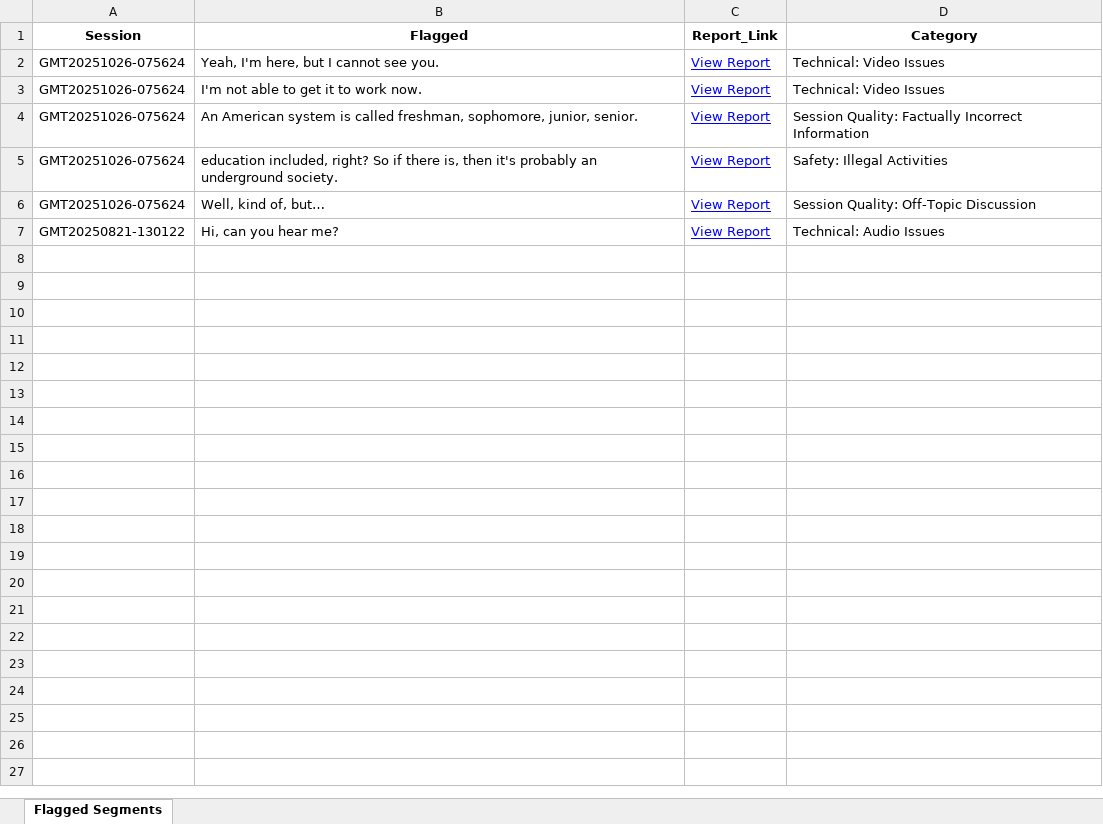
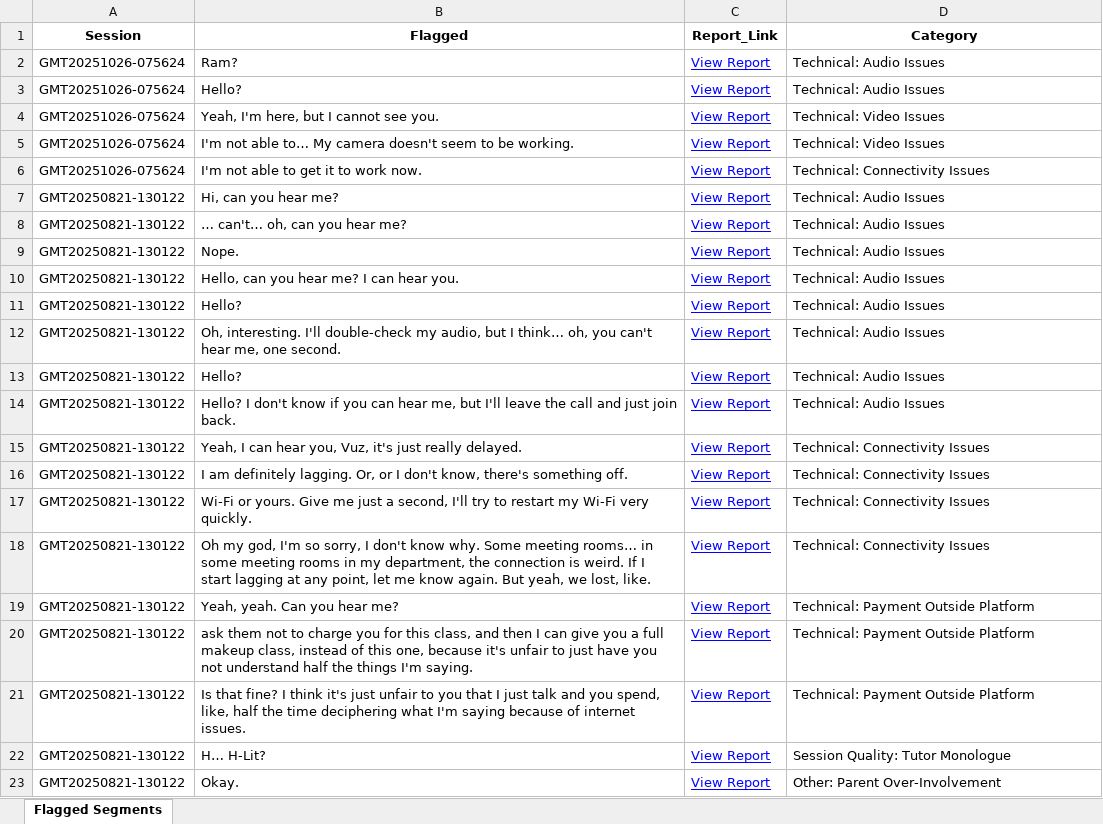
Before and after one commit to andreamaria810/Zoom_Reports, an Excel workbook: flagged_segments.xlsx, sheet Flagged Segments, drawn as a sheet; values as stored, in another font and other column widths than the file's, no borders; removed rows and columns are numbered as before the commit, all else as after; the diff names each change by its address in the sheet, - before the commit and + after, or states it on an @@ line.

Commit message:
Validated report update 2025-11-08 20:06

```diff
--- a/flagged_segments.xlsx (sheet Flagged Segments)
+++ b/flagged_segments.xlsx (sheet Flagged Segments)
+row 2: GMT20251026-075624 | Ram? | View Report | Technical: Audio Issues
+row 3: GMT20251026-075624 | Hello? | View Report | Technical: Audio Issues
-B5 (Flagged): I'm not able to get it to work now.
+B5 (Flagged): I'm not able to… My camera doesn't seem to be working.
-row 4: GMT20251026-075624 | An American system is called freshman, sophomore, junior, senior. | View Report | Session Quality: Factually Incorrect Information
-B6 (Flagged): education included, right? So if there is, then it's probably an underground society.
+B6 (Flagged): I'm not able to get it to work now.
-D6 (Category): Safety: Illegal Activities
+D6 (Category): Technical: Connectivity Issues
-row 6: GMT20251026-075624 | Well, kind of, but… | View Report | Session Quality: Off-Topic Discussion
+row 8: GMT20250821-130122 | … can't… oh, can you hear me? | View Report | Technical: Audio Issues
+row 9: GMT20250821-130122 | Nope. | View Report | Technical: Audio Issues
+row 10: GMT20250821-130122 | Hello, can you hear me? I can hear you. | View Report | Technical: Audio Issues
+row 11: GMT20250821-130122 | Hello? | View Report | Technical: Audio Issues
+row 12: GMT20250821-130122 | Oh, interesting. I'll double-check my audio, but I think… oh, you can't hear me, one second. | View Report | Technical: Audio Issues
+row 13: GMT20250821-130122 | Hello? | View Report | Technical: Audio Issues
+row 14: GMT20250821-130122 | Hello? I don't know if you can hear me, but I'll leave the call and just join back. | View Report | Technical: Audio Issues
+row 15: GMT20250821-130122 | Yeah, I can hear you, Vuz, it's just really delayed. | View Report | Technical: Connectivity Issues
+row 16: GMT20250821-130122 | I am definitely lagging. Or, or I don't know, there's something off. | View Report | Technical: Connectivity Issues
+row 17: GMT20250821-130122 | Wi-Fi or yours. Give me just a second, I'll try to restart my Wi-Fi very quickly. | View Report | Technical: Connectivity Issues
+row 18: GMT20250821-130122 | Oh my god, I'm so sorry, I don't know why. Some meeting rooms… in some meeting rooms in my department, the connection is weird. If I start lagging at any point, let me know again. But yeah, we lost, like. | View Report | Technical: Connectivity Issues
+row 19: GMT20250821-130122 | Yeah, yeah. Can you hear me? | View Report | Technical: Payment Outside Platform
+row 20: GMT20250821-130122 | ask them not to charge you for this class, and then I can give you a full makeup class, instead of this one, because it's unfair to just have you not understand half the things I'm saying. | View Report | Technical: Payment Outside Platform
+row 21: GMT20250821-130122 | Is that fine? I think it's just unfair to you that I just talk and you spend, like, half the time deciphering what I'm saying because of internet issues. | View Report | Technical: Payment Outside Platform
+row 22: GMT20250821-130122 | H… H-Lit? | View Report | Session Quality: Tutor Monologue
+row 23: GMT20250821-130122 | Okay. | View Report | Other: Parent Over-Involvement
```
Also changed, not shown: 2 other files.
